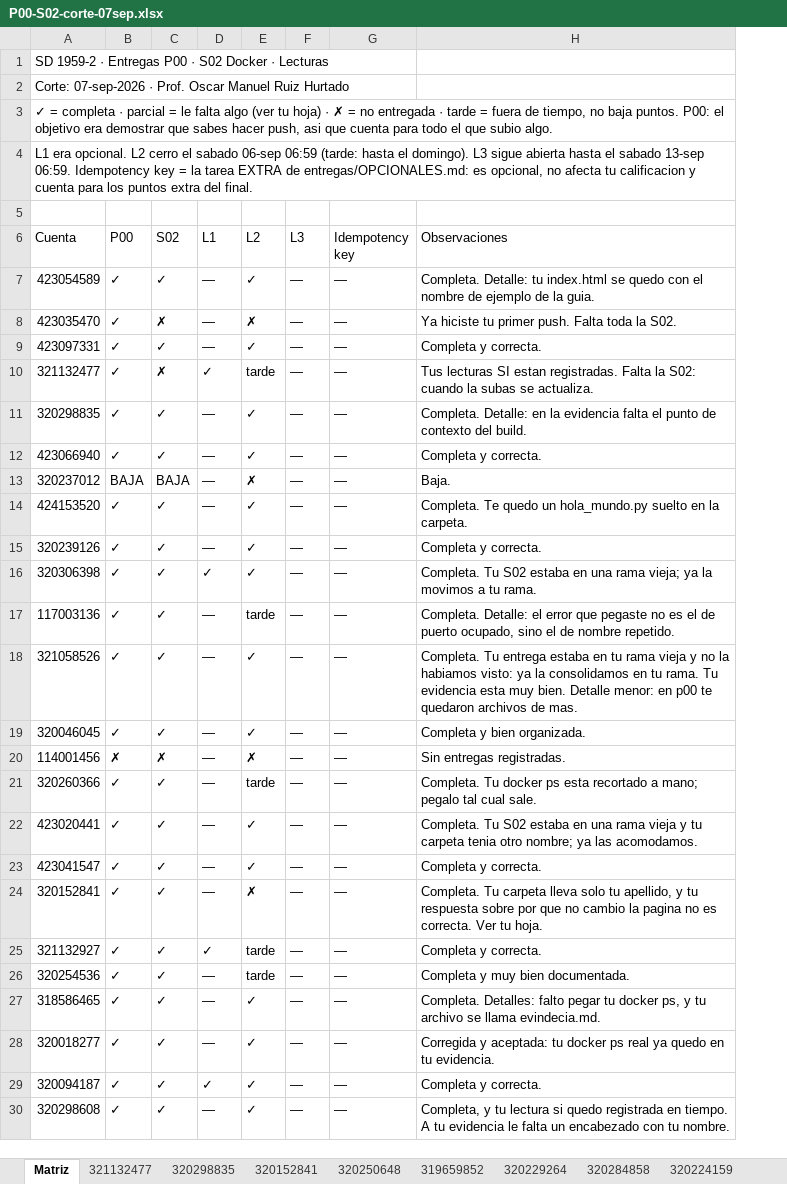
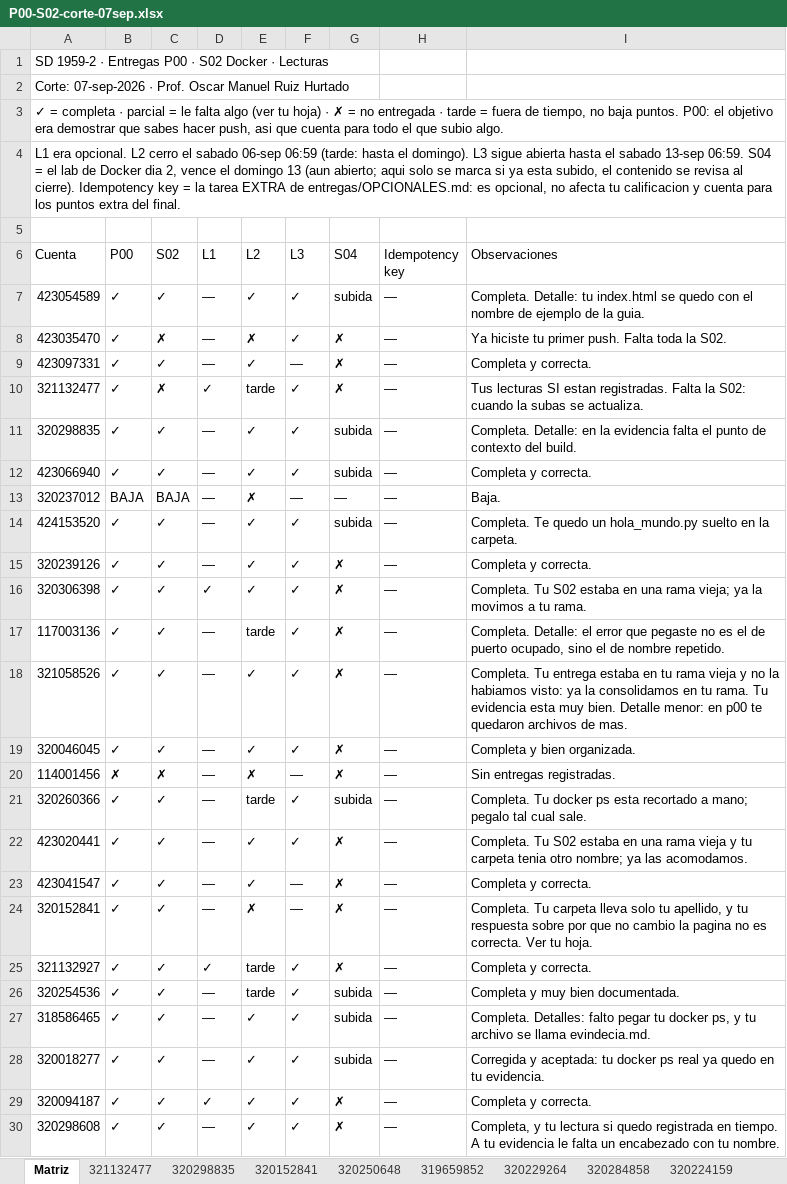
Before and after one commit to OscarRuiz21/sd-2027-1, an Excel workbook: calificaciones/P00-S02-corte-07sep.xlsx, sheet Matriz, drawn as a sheet; only a part is shown; values as stored, in another font and other column widths than the file's, no cell formats; the diff covers the shown part only; the diff names each change by its address in the sheet, - before the commit and + after, or states it on an @@ line.

```diff
--- a/calificaciones/P00-S02-corte-07sep.xlsx (sheet Matriz)
+++ b/calificaciones/P00-S02-corte-07sep.xlsx (sheet Matriz)
+column G (S04), rows 7-30: subida | ✗ | ✗ | ✗ | subida | subida | — | subida | ✗ | ✗ | ✗ | ✗ | ✗ | ✗ | subida | ✗ | ✗ | ✗ | ✗ | subida | subida | subida | ✗ | ✗
-A4 (Cuenta): …13-sep 06:59. Idempotency key…
+A4 (Cuenta): …13-sep 06:59. S04 = el lab de Docker dia 2, vence el domingo 13 (aun abierto; aqui solo se marca si ya esta subido, el contenido se revisa al cierre). Idempotency key…
-F7:F8 (L3): —
+F7:F8 (L3): ✓
-F10:F12 (L3): —
+F10:F12 (L3): ✓
-F14:F19 (L3): —
+F14:F19 (L3): ✓
-F21:F22 (L3): —
+F21:F22 (L3): ✓
-F25:F30 (L3): —
+F25:F30 (L3): ✓
```
Also changed, not shown: 1 added row and 17 edited cells elsewhere in this sheet, cell formats, 2 other files.
